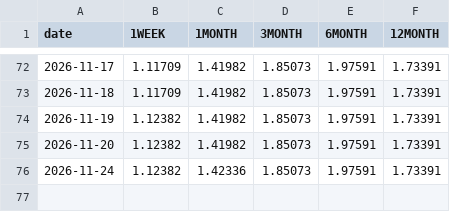
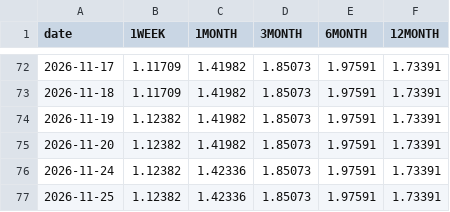
Before and after one commit to ryotaweave/tibor-teams-bot, a CSV file: state/history.csv, drawn as a sheet; only a part is shown, gaps mark what is left out; the diff names each change by its address in the sheet, - before the commit and + after, or states it on an @@ line.

```diff
--- a/state/history.csv
+++ b/state/history.csv
+row 77: 2026-11-25 | 1.12382 | 1.42336 | 1.85073 | 1.97591 | 1.73391
```
Also changed, not shown: 1 other file.
